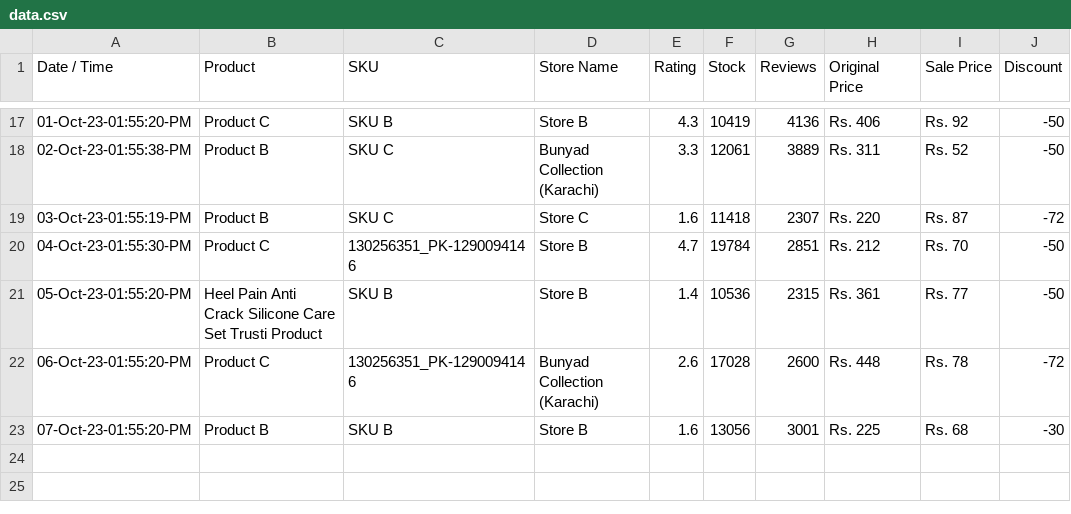
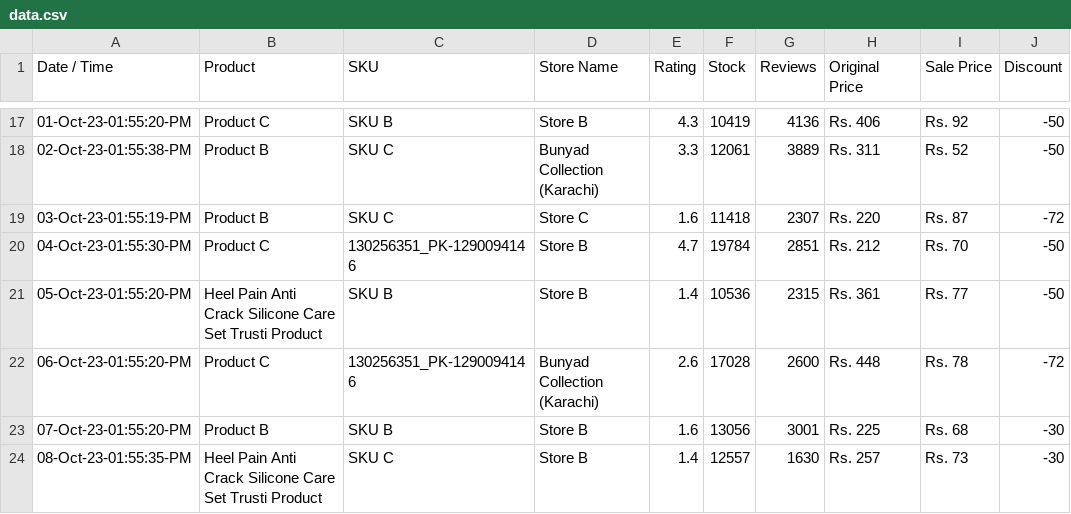
Before and after one commit to shafqatjan/amp-actionable-emails, a CSV file: data.csv, drawn as a sheet; only a part is shown, gaps mark what is left out.

Commit message:
08-Oct-23-01:55:35:PM

```diff
--- a/data.csv
+++ b/data.csv
@@ -23 +23,2 @@ Date / Time,Product,SKU,Store Name,Rating,Stock,Reviews,Original Price,Sale Pric
 07-Oct-23-01:55:20-PM,Product B,SKU B,Store B,1.6,13056,3001,Rs. 225,Rs. 68,-30
+08-Oct-23-01:55:35-PM,Heel Pain Anti Crack Silicone Care Set Trusti Product,SKU C,Store B,1.4,12557,1630,Rs. 257,Rs. 73,-30
```
